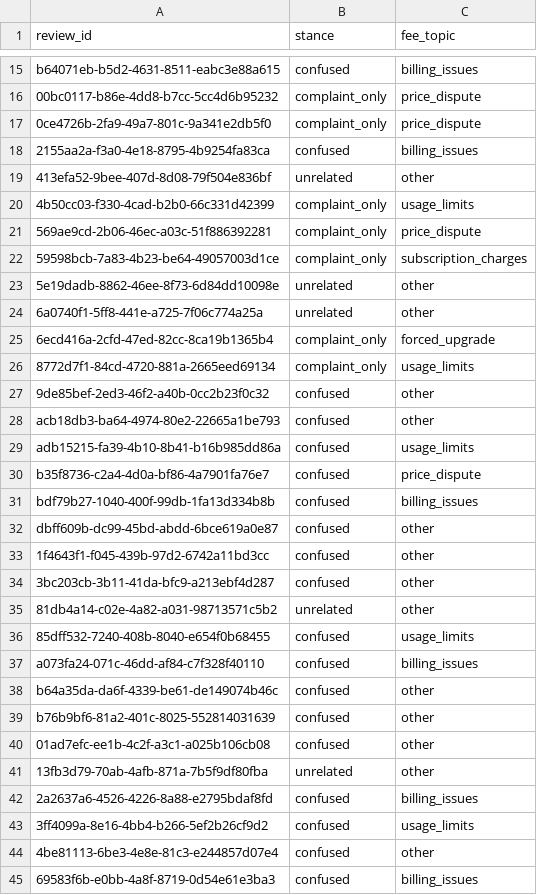
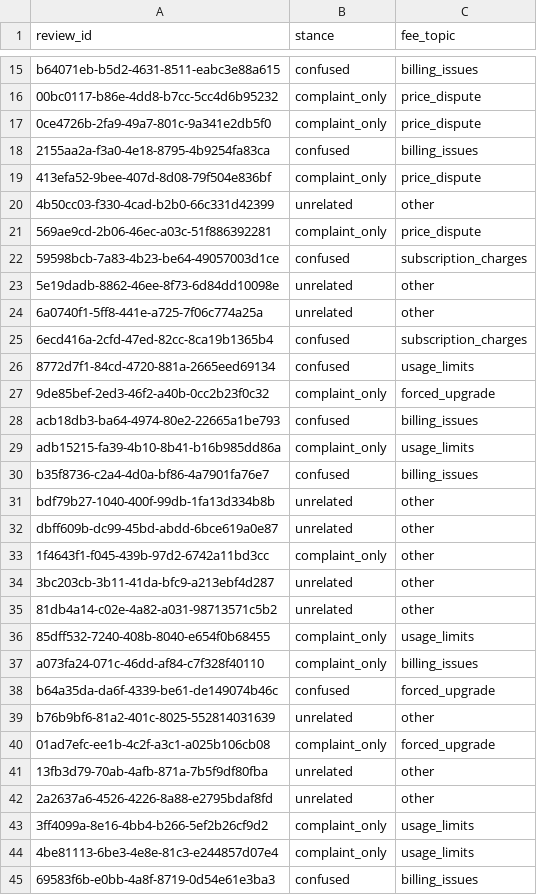
Before and after one commit to prashanttlabde/M5_RAG, a CSV file: data/fee_labels.csv, drawn as a sheet; only a part is shown, gaps mark what is left out; the diff covers the shown part only.

```diff
--- a/data/fee_labels.csv
+++ b/data/fee_labels.csv
@@ -18,28 +18,28 @@ b64071eb-b5d2-4631-8511-eabc3e88a615,confused,billing_issues
 2155aa2a-f3a0-4e18-8795-4b9254fa83ca,confused,billing_issues
-413efa52-9bee-407d-8d08-79f504e836bf,unrelated,other
-4b50cc03-f330-4cad-b2b0-66c331d42399,complaint_only,usage_limits
+413efa52-9bee-407d-8d08-79f504e836bf,complaint_only,price_dispute
+4b50cc03-f330-4cad-b2b0-66c331d42399,unrelated,other
 569ae9cd-2b06-46ec-a03c-51f886392281,complaint_only,price_dispute
-59598bcb-7a83-4b23-be64-49057003d1ce,complaint_only,subscription_charges
+59598bcb-7a83-4b23-be64-49057003d1ce,confused,subscription_charges
 5e19dadb-8862-46ee-8f73-6d84dd10098e,unrelated,other
 6a0740f1-5ff8-441e-a725-7f06c774a25a,unrelated,other
-6ecd416a-2cfd-47ed-82cc-8ca19b1365b4,complaint_only,forced_upgrade
-8772d7f1-84cd-4720-881a-2665eed69134,complaint_only,usage_limits
-9de85bef-2ed3-46f2-a40b-0cc2b23f0c32,confused,other
-acb18db3-ba64-4974-80e2-22665a1be793,confused,other
-adb15215-fa39-4b10-8b41-b16b985dd86a,confused,usage_limits
-b35f8736-c2a4-4d0a-bf86-4a7901fa76e7,confused,price_dispute
-bdf79b27-1040-400f-99db-1fa13d334b8b,confused,billing_issues
-dbff609b-dc99-45bd-abdd-6bce619a0e87,confused,other
-1f4643f1-f045-439b-97d2-6742a11bd3cc,confused,other
-3bc203cb-3b11-41da-bfc9-a213ebf4d287,confused,other
+6ecd416a-2cfd-47ed-82cc-8ca19b1365b4,confused,subscription_charges
+8772d7f1-84cd-4720-881a-2665eed69134,confused,usage_limits
+9de85bef-2ed3-46f2-a40b-0cc2b23f0c32,complaint_only,forced_upgrade
+acb18db3-ba64-4974-80e2-22665a1be793,confused,billing_issues
+adb15215-fa39-4b10-8b41-b16b985dd86a,complaint_only,usage_limits
+b35f8736-c2a4-4d0a-bf86-4a7901fa76e7,confused,billing_issues
+bdf79b27-1040-400f-99db-1fa13d334b8b,unrelated,other
+dbff609b-dc99-45bd-abdd-6bce619a0e87,unrelated,other
+1f4643f1-f045-439b-97d2-6742a11bd3cc,complaint_only,other
+3bc203cb-3b11-41da-bfc9-a213ebf4d287,unrelated,other
 81db4a14-c02e-4a82-a031-98713571c5b2,unrelated,other
-85dff532-7240-408b-8040-e654f0b68455,confused,usage_limits
-a073fa24-071c-46dd-af84-c7f328f40110,confused,billing_issues
-b64a35da-da6f-4339-be61-de149074b46c,confused,other
-b76b9bf6-81a2-401c-8025-552814031639,confused,other
-01ad7efc-ee1b-4c2f-a3c1-a025b106cb08,confused,other
+85dff532-7240-408b-8040-e654f0b68455,complaint_only,usage_limits
+a073fa24-071c-46dd-af84-c7f328f40110,complaint_only,billing_issues
+b64a35da-da6f-4339-be61-de149074b46c,confused,forced_upgrade
+b76b9bf6-81a2-401c-8025-552814031639,unrelated,other
+01ad7efc-ee1b-4c2f-a3c1-a025b106cb08,complaint_only,forced_upgrade
 13fb3d79-70ab-4afb-871a-7b5f9df80fba,unrelated,other
-2a2637a6-4526-4226-8a88-e2795bdaf8fd,confused,billing_issues
-3ff4099a-8e16-4bb4-b266-5ef2b26cf9d2,confused,usage_limits
-4be81113-6be3-4e8e-81c3-e244857d07e4,confused,other
+2a2637a6-4526-4226-8a88-e2795bdaf8fd,unrelated,other
+3ff4099a-8e16-4bb4-b266-5ef2b26cf9d2,complaint_only,usage_limits
+4be81113-6be3-4e8e-81c3-e244857d07e4,complaint_only,usage_limits
 69583f6b-e0bb-4a8f-8719-0d54e61e3ba3,confused,billing_issues
```
Also changed, not shown: 100 edited cells elsewhere in this file, 2 other files.
